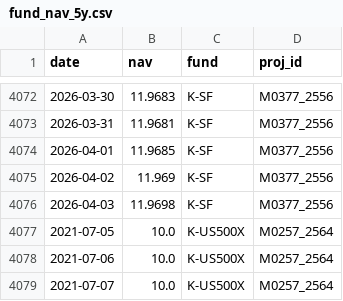
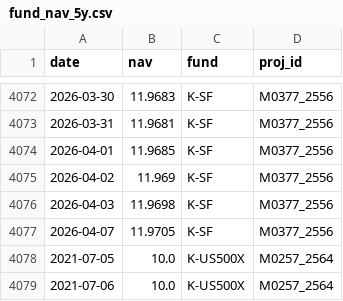
Before and after one commit to pechonz/FundDashboard, a CSV file: fund_nav_5y.csv, drawn as a sheet; only a part is shown, gaps mark what is left out; the shorter side is filled out with more unchanged rows.

Commit message:
auto update fund nav

```diff
--- a/fund_nav_5y.csv
+++ b/fund_nav_5y.csv
@@ -4076,2 +4076,3 @@ date,nav,fund,proj_id
 2026-04-03,11.9698,K-SF,M0377_2556
+2026-04-07,11.9705,K-SF,M0377_2556
 2021-07-05,10.0,K-US500X,M0257_2564
```
